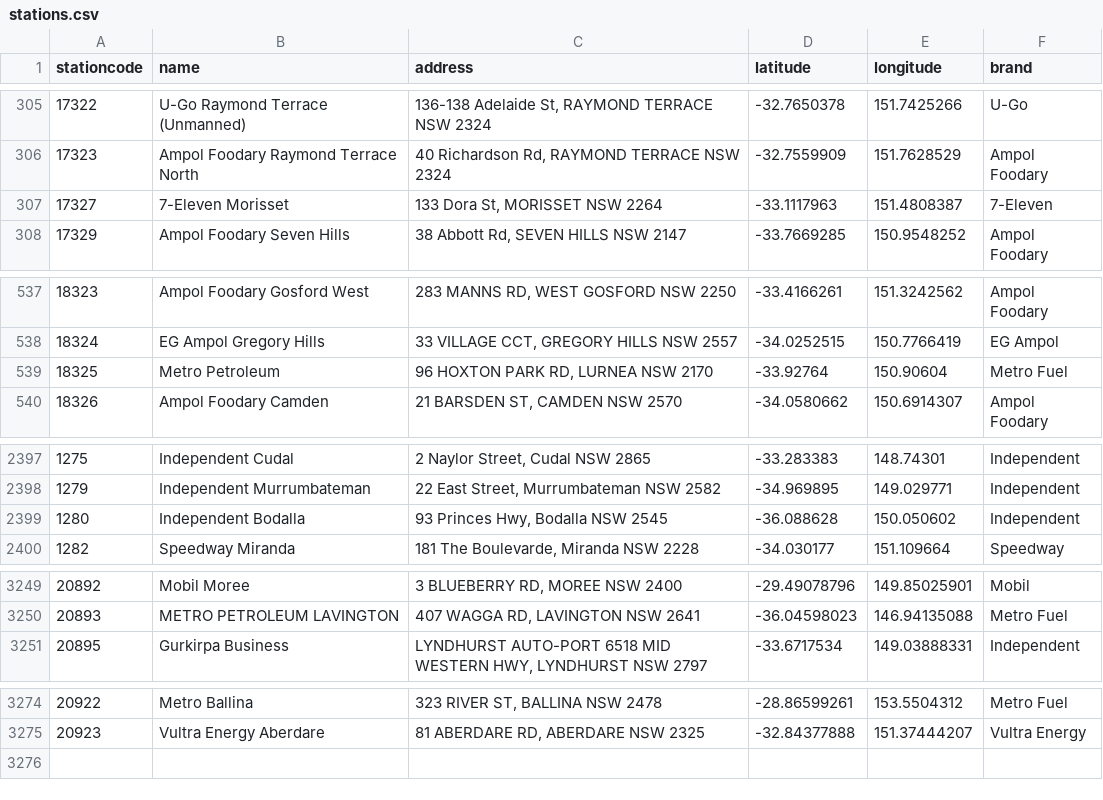
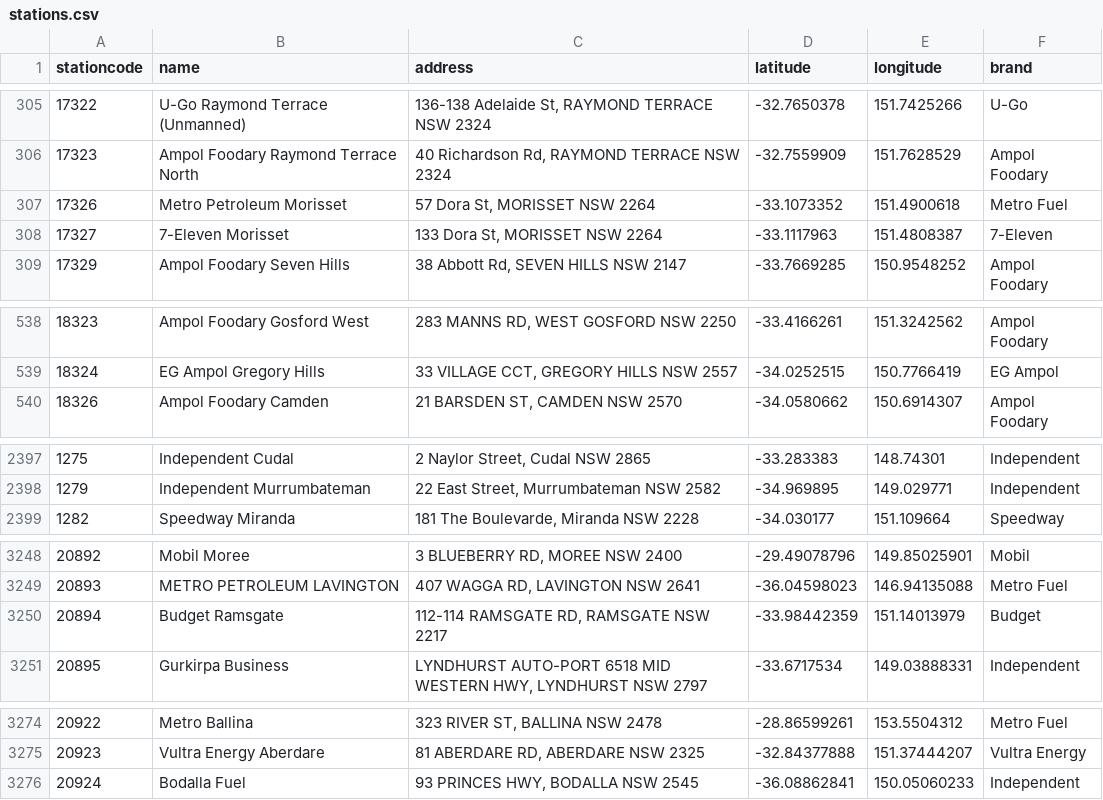
Before and after one commit to ankur794/nsw-fuel-price-analysis, a CSV file: stations.csv, drawn as a sheet; only a part is shown, gaps mark what is left out; the diff covers the shown part only.

Commit message:
Update fuel data

```diff
--- a/stations.csv
+++ b/stations.csv
@@ -306,2 +306,3 @@ stationcode,name,address,latitude,longitude,brand
 17323,Ampol Foodary Raymond Terrace North,"40 Richardson Rd, RAYMOND TERRACE NSW 2324",-32.7559909,151.7628529,Ampol Foodary
+17326,Metro Petroleum Morisset,"57 Dora St, MORISSET NSW 2264",-33.1073352,151.4900618,Metro Fuel
 17327,7-Eleven Morisset,"133 Dora St, MORISSET NSW 2264",-33.1117963,151.4808387,7-Eleven
@@ -538,3 +539,2 @@ stationcode,name,address,latitude,longitude,brand
 18324,EG Ampol Gregory Hills,"33 VILLAGE CCT, GREGORY HILLS NSW 2557",-34.0252515,150.7766419,EG Ampol
-18325,Metro Petroleum,"96 HOXTON PARK RD, LURNEA NSW 2170",-33.92764,150.90604,Metro Fuel
 18326,Ampol Foodary Camden,"21 BARSDEN ST, CAMDEN NSW 2570",-34.0580662,150.6914307,Ampol Foodary
@@ -2398,3 +2398,2 @@ stationcode,name,address,latitude,longitude,brand
 1279,Independent Murrumbateman,"22 East Street, Murrumbateman NSW 2582",-34.969895,149.029771,Independent
-1280,Independent Bodalla,"93 Princes Hwy, Bodalla NSW 2545",-36.088628,150.050602,Independent
 1282,Speedway Miranda,"181 The Boulevarde, Miranda NSW 2228",-34.030177,151.109664,Speedway
@@ -3250,2 +3249,3 @@ stationcode,name,address,latitude,longitude,brand
 20893,METRO PETROLEUM LAVINGTON,"407 WAGGA RD, LAVINGTON NSW 2641",-36.04598023,146.94135088,Metro Fuel
+20894,Budget Ramsgate,"112-114 RAMSGATE RD, RAMSGATE NSW 2217",-33.98442359,151.14013979,Budget
 20895,Gurkirpa Business,"LYNDHURST AUTO-PORT 6518 MID WESTERN HWY, LYNDHURST NSW 2797",-33.6717534,149.03888331,Independent
@@ -3275 +3275,2 @@ stationcode,name,address,latitude,longitude,brand
 20923,Vultra Energy Aberdare,"81 ABERDARE RD, ABERDARE NSW 2325",-32.84377888,151.37444207,Vultra Energy
+20924,Bodalla Fuel,"93 PRINCES HWY, BODALLA NSW 2545",-36.08862841,150.05060233,Independent
```
Also changed, not shown: 6 edited cells elsewhere in this file.
